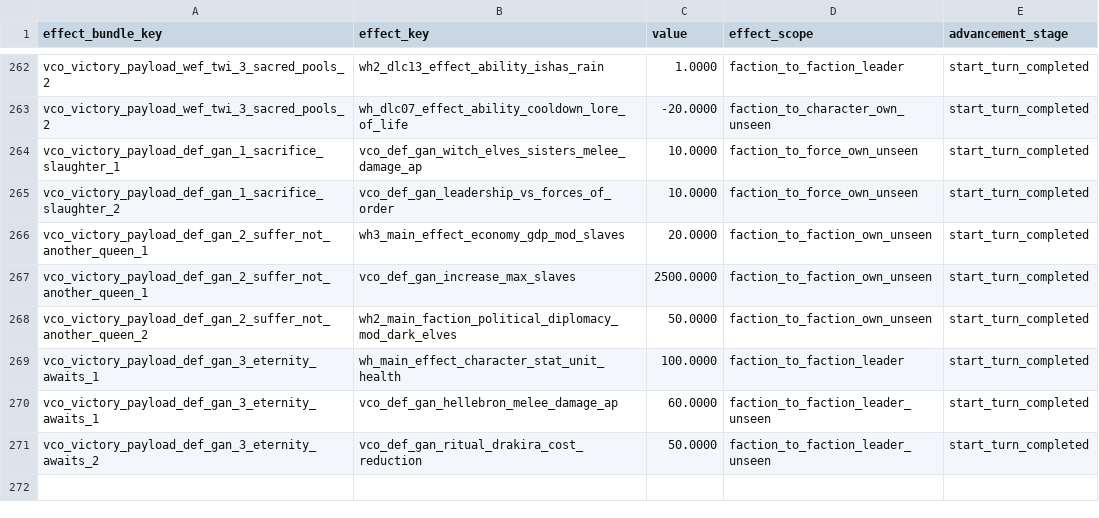
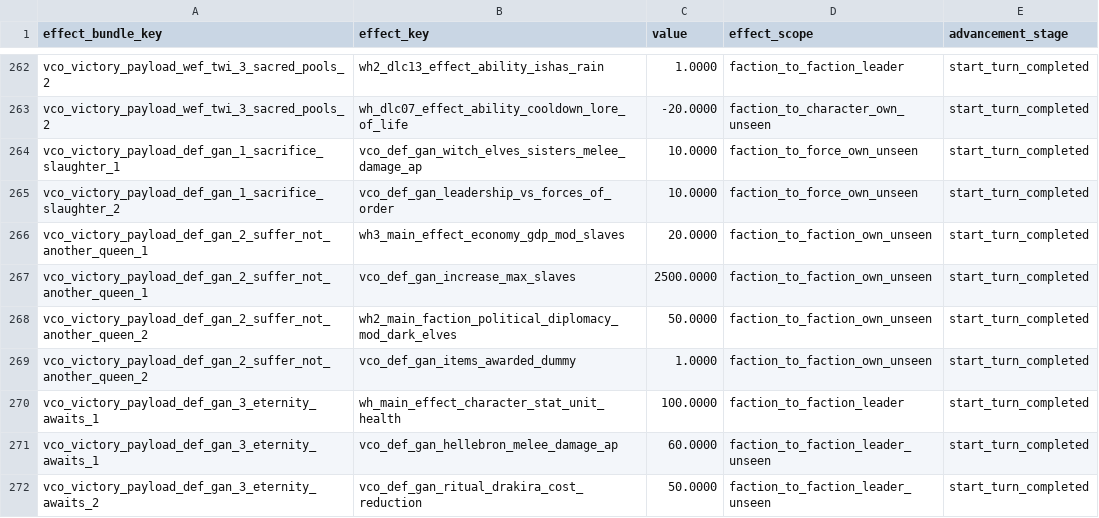
Before and after one commit to msolefonte/vco, a TSV file: src/db/effect_bundles_to_effects_junctions_tables_vco.tsv, drawn as a sheet; only a part is shown, gaps mark what is left out.

Commit message:
Updated effect bundle flavour for new item grant effect, added item grant effect

```diff
--- a/src/db/effect_bundles_to_effects_junctions_tables_vco.tsv
+++ b/src/db/effect_bundles_to_effects_junctions_tables_vco.tsv
@@ -268,2 +268,3 @@ vco_victory_payload_def_gan_2_suffer_not_another_queen_1	vco_def_gan_increase_ma
 vco_victory_payload_def_gan_2_suffer_not_another_queen_2	wh2_main_faction_political_diplomacy_mod_dark_elves	50.0000	faction_to_faction_own_unseen	start_turn_completed
+vco_victory_payload_def_gan_2_suffer_not_another_queen_2	vco_def_gan_items_awarded_dummy	1.0000	faction_to_faction_own_unseen	start_turn_completed
 vco_victory_payload_def_gan_3_eternity_awaits_1	wh_main_effect_character_stat_unit_health	100.0000	faction_to_faction_leader	start_turn_completed
```
Also changed, not shown: src/db/effect_bundles_tables_vco.tsv, src/db/effects_tables_vco.tsv, 2 other files.
